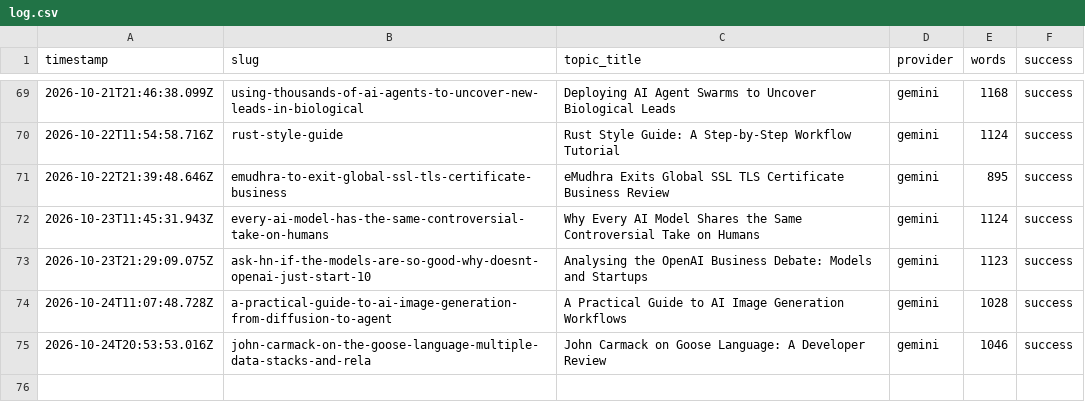
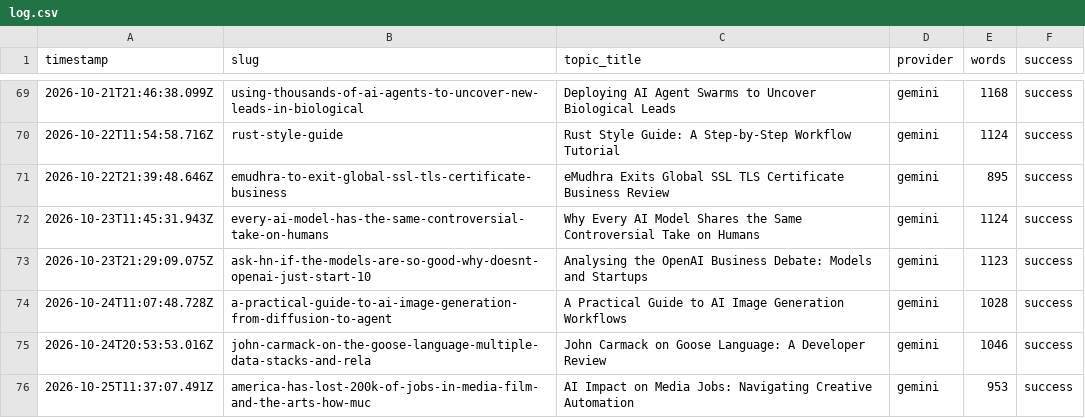
Before and after one commit to haxno2004-wq/aitoollab-autopilot, a CSV file: state/aitoollab/log.csv, drawn as a sheet; only a part is shown, gaps mark what is left out; the diff names each change by its address in the sheet, - before the commit and + after, or states it on an @@ line.

```diff
--- a/state/aitoollab/log.csv
+++ b/state/aitoollab/log.csv
+row 76: 2026-10-25T11:37:07.491Z | america-has-lost-200k-of-jobs-in-media-film-and-the-arts-how-muc | AI Impact on Media Jobs: Navigating Creative Automation | gemini | 953 | success
```
Also changed, not shown: 6 other files.
